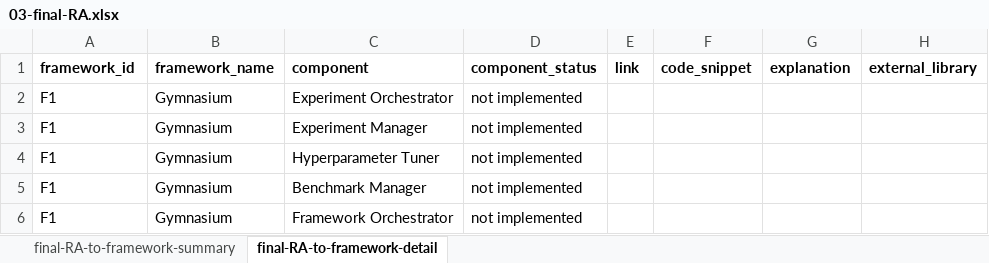
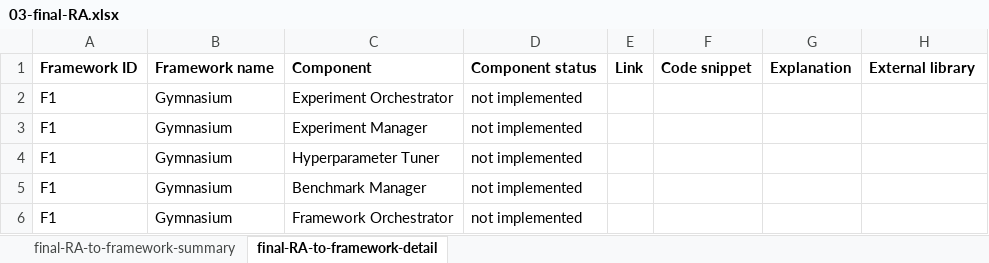
Before and after one commit to ssm-lab/icsa-2025-replication-package, an Excel workbook: 02-data/03-final-RA.xlsx, sheet final-RA-to-framework-detail, drawn as a sheet; only a part is shown; values as stored, in another font and other column widths than the file's, no borders; charts and pictures not drawn; removed rows and columns are numbered as before the commit, all else as after; the diff names each change by its address in the sheet, - before the commit and + after, or states it on an @@ line.

```diff
--- a/02-data/03-final-RA.xlsx (sheet final-RA-to-framework-detail)
+++ b/02-data/03-final-RA.xlsx (sheet final-RA-to-framework-detail)
-row 1: framework_id | framework_name | component | component_status | link | code_snippet | explanation | external_library
+row 1: Framework ID | Framework name | Component | Component status | Link | Code snippet | Explanation | External library
```
Also changed, not shown: sheet final-RA-to-framework-summary, charts or pictures, 6 other files.
